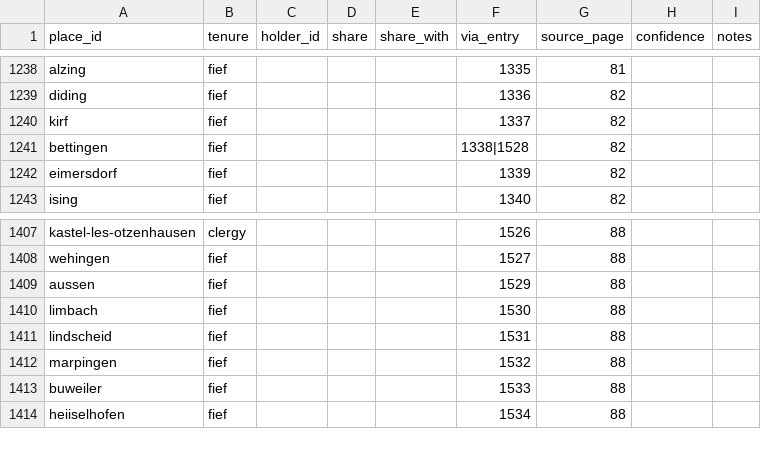
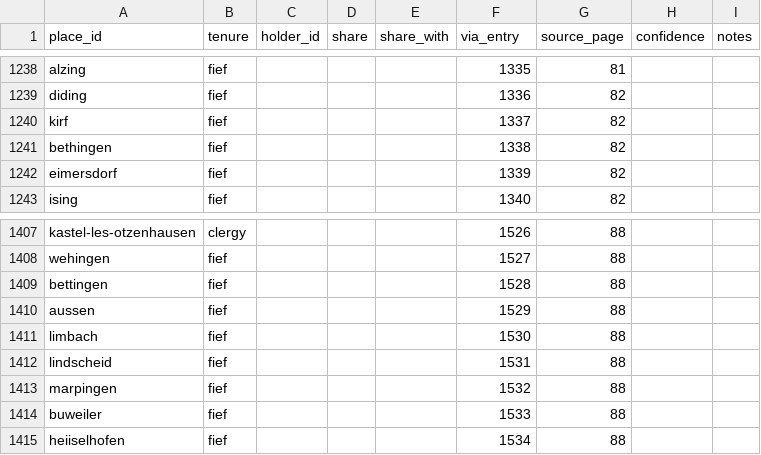
Before and after one commit to skachano/hist-map_dl1594, a CSV file: data/curated/holdings.csv, drawn as a sheet; only a part is shown, gaps mark what is left out.

```diff
--- a/data/curated/holdings.csv
+++ b/data/curated/holdings.csv
@@ -1240,3 +1240,3 @@ diding,fief,,,,1336,82,,
 kirf,fief,,,,1337,82,,
-bettingen,fief,,,,1338|1528,82,,
+bethingen,fief,,,,1338,82,,
 eimersdorf,fief,,,,1339,82,,
@@ -1408,2 +1408,3 @@ kastel-les-otzenhausen,clergy,,,,1526,88,,
 wehingen,fief,,,,1527,88,,
+bettingen,fief,,,,1528,88,,
 aussen,fief,,,,1529,88,,
```
Also changed, not shown: data/curated/geocoding.csv, data/curated/manual/index_numbers.csv, 13 other files.
